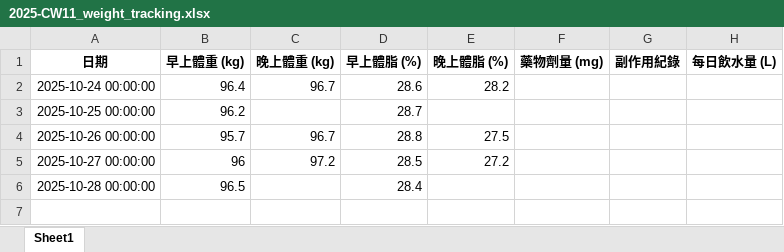
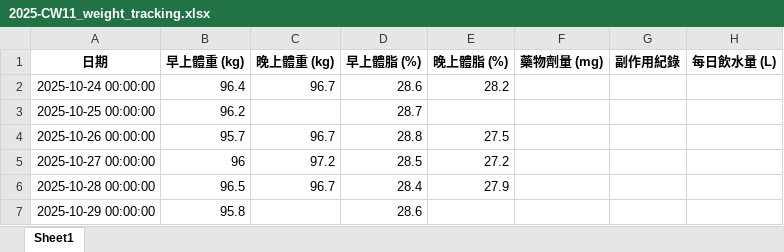
Before and after one commit to RexhuangTW/GLP1-weight-tracking, an Excel workbook: weekly/2025-CW11_weight_tracking.xlsx, sheet Sheet1, drawn as a sheet; values as stored, in another font and other column widths than the file's, no borders; the diff names each change by its address in the sheet, - before the commit and + after, or states it on an @@ line.

```diff
--- a/weekly/2025-CW11_weight_tracking.xlsx (sheet Sheet1)
+++ b/weekly/2025-CW11_weight_tracking.xlsx (sheet Sheet1)
-C6 (晚上體重 (kg)): (empty)
+C6 (晚上體重 (kg)): 96.7
-E6 (晚上體脂 (%)): (empty)
+E6 (晚上體脂 (%)): 27.9
+row 7: 2025-10-29 00:00:00 | 95.8 |  | 28.6
```
Also changed, not shown: 24 other files.
